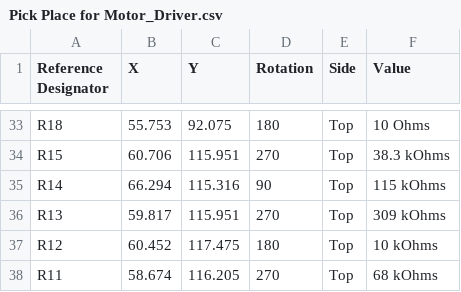
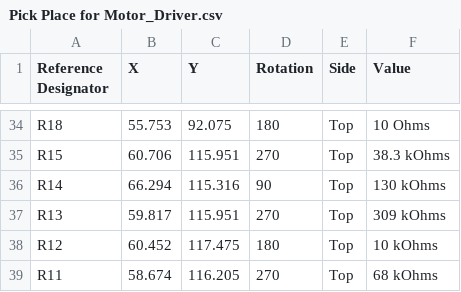
Before and after one commit to csd-robocon-nitk/The_Motor_Driver_Project, a CSV file: Design/Assembly/Pick Place for Motor_Driver.csv, drawn as a sheet; only a part is shown, gaps mark what is left out; addresses are those after the commit; the diff covers the shown part only; the diff names each change by its address in the sheet, - before the commit and + after, or states it on an @@ line.

```diff
--- a/Design/Assembly/Pick Place for Motor_Driver.csv
+++ b/Design/Assembly/Pick Place for Motor_Driver.csv
-F36 (Value): 115 kOhms
+F36 (Value): 130 kOhms
```
Also changed, not shown: 1 added row, 1 removed row and 57 edited cells elsewhere in this file, Design/Assembly/Motor_Driver_Generic_BOM.csv, Design/Motor_Driver_BOM.csv, 11 other files.
